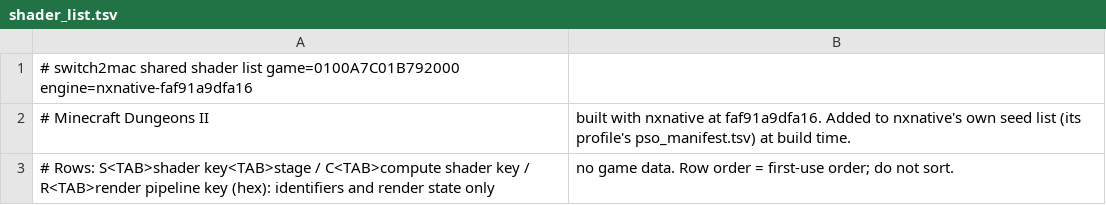
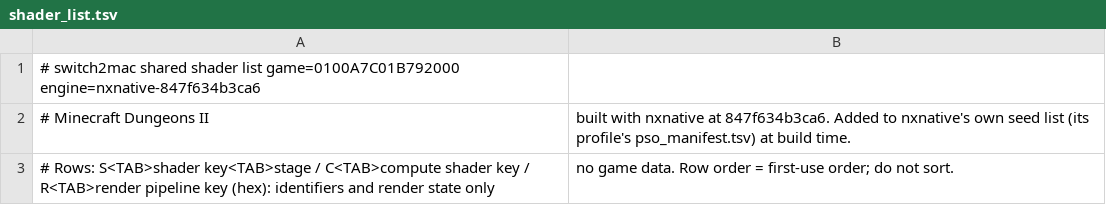
Before and after one commit to IT-Kwj/hermit, a TSV file: games/minecraft-dungeons-ii/shader_list.tsv, drawn as a sheet.

```diff
--- a/games/minecraft-dungeons-ii/shader_list.tsv
+++ b/games/minecraft-dungeons-ii/shader_list.tsv
@@ -1,3 +1,3 @@
-# switch2mac shared shader list	game=0100A7C01B792000	engine=nxnative-faf91a9dfa16
-# Minecraft Dungeons II, built with nxnative at faf91a9dfa16. Added to nxnative's own seed list (its profile's pso_manifest.tsv) at build time.
+# switch2mac shared shader list	game=0100A7C01B792000	engine=nxnative-847f634b3ca6
+# Minecraft Dungeons II, built with nxnative at 847f634b3ca6. Added to nxnative's own seed list (its profile's pso_manifest.tsv) at build time.
 # Rows: S<TAB>shader key<TAB>stage / C<TAB>compute shader key / R<TAB>render pipeline key (hex): identifiers and render state only, no game data. Row order = first-use order; do not sort.
```
Also changed, not shown: 2 other files.
